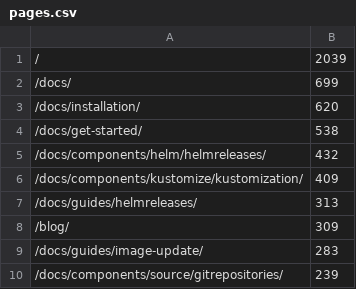
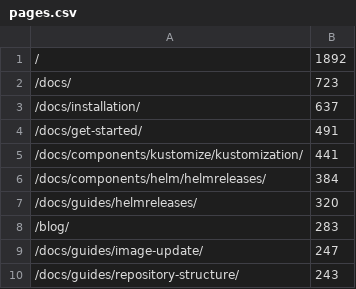
Before and after one commit to fluxcd/stats, a CSV file: pages.csv, drawn as a sheet.

```diff
--- a/pages.csv
+++ b/pages.csv
@@ -1,10 +1,10 @@
-/,2039
-/docs/,699
-/docs/installation/,620
-/docs/get-started/,538
-/docs/components/helm/helmreleases/,432
-/docs/components/kustomize/kustomization/,409
-/docs/guides/helmreleases/,313
-/blog/,309
-/docs/guides/image-update/,283
-/docs/components/source/gitrepositories/,239
+/,1892
+/docs/,723
+/docs/installation/,637
+/docs/get-started/,491
+/docs/components/kustomize/kustomization/,441
+/docs/components/helm/helmreleases/,384
+/docs/guides/helmreleases/,320
+/blog/,283
+/docs/guides/image-update/,247
+/docs/guides/repository-structure/,243
```
Also changed, not shown: not_found.csv, 4 other files.
